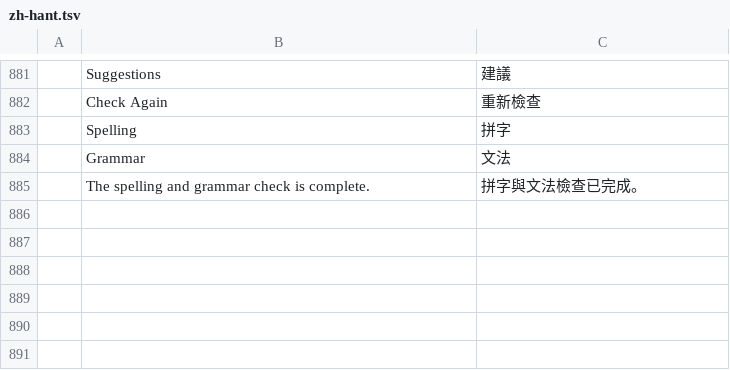
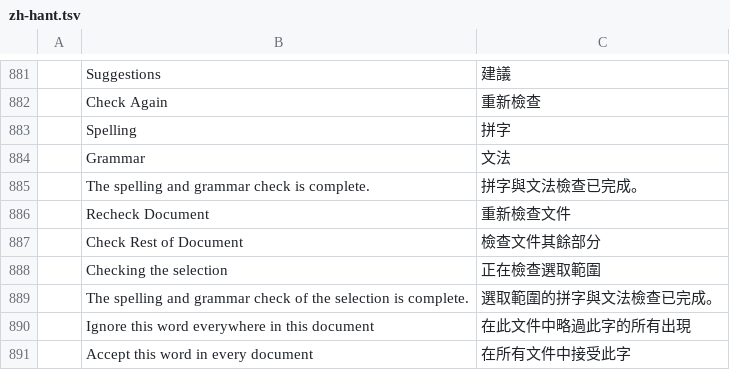
Before and after one commit to dwforbes/wordcraft, a TSV file: crates/ui-egui/src/i18n/zh-hant.tsv, drawn as a sheet; only a part is shown, gaps mark what is left out.

```diff
--- a/crates/ui-egui/src/i18n/zh-hant.tsv
+++ b/crates/ui-egui/src/i18n/zh-hant.tsv
@@ -885 +885,7 @@
 	The spelling and grammar check is complete.	拼字與文法檢查已完成。
+	Recheck Document	重新檢查文件
+	Check Rest of Document	檢查文件其餘部分
+	Checking the selection	正在檢查選取範圍
+	The spelling and grammar check of the selection is complete.	選取範圍的拼字與文法檢查已完成。
+	Ignore this word everywhere in this document	在此文件中略過此字的所有出現
+	Accept this word in every document	在所有文件中接受此字
```
Also changed, not shown: crates/ui-egui/src/i18n/es.tsv, crates/ui-egui/src/i18n/ja.tsv, 16 other files.
